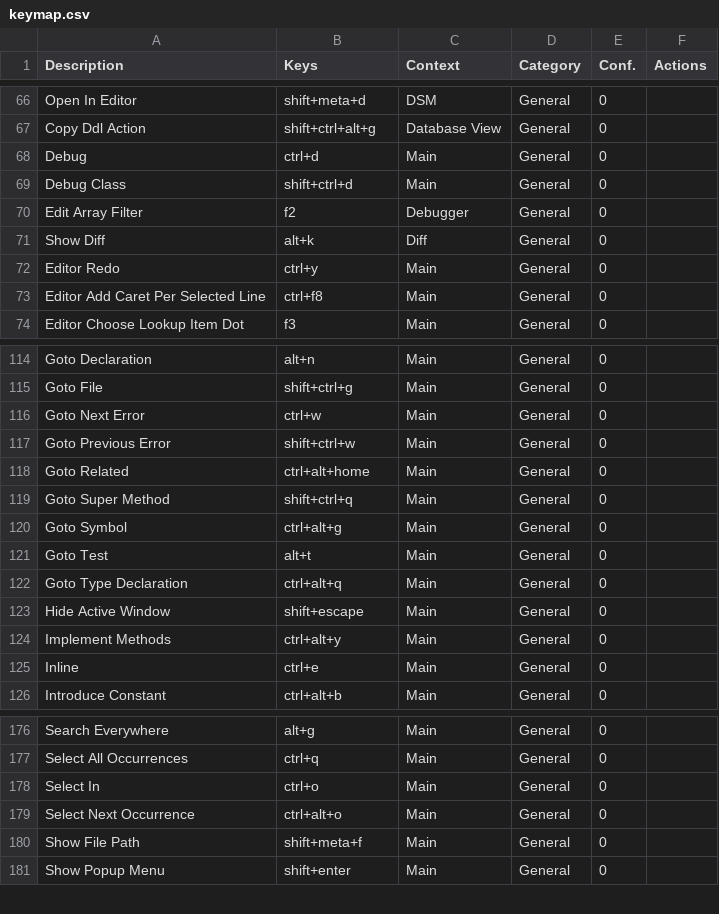
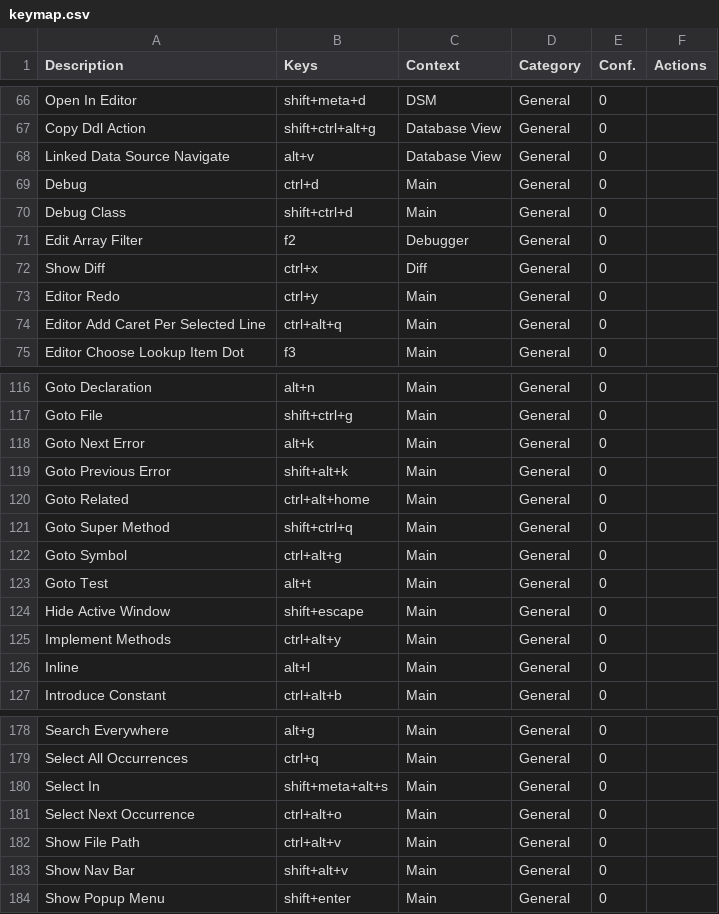
Before and after one commit to CoDen256/zmk, a CSV file: shortcuts/keymap.csv, drawn as a sheet; only a part is shown, gaps mark what is left out; the diff covers the shown part only.

```diff
--- a/shortcuts/keymap.csv
+++ b/shortcuts/keymap.csv
@@ -67,2 +67,3 @@
 "Copy Ddl Action","shift+ctrl+alt+g","Database View","General","0",""
+"Linked Data Source Navigate","alt+v","Database View","General","0",""
 "Debug","ctrl+d","Main","General","0",""
@@ -70,5 +71,5 @@
 "Edit Array Filter","f2","Debugger","General","0",""
-"Show Diff","alt+k","Diff","General","0",""
+"Show Diff","ctrl+x","Diff","General","0",""
 "Editor Redo","ctrl+y","Main","General","0",""
-"Editor Add Caret Per Selected Line","ctrl+f8","Main","General","0",""
+"Editor Add Caret Per Selected Line","ctrl+alt+q","Main","General","0",""
 "Editor Choose Lookup Item Dot","f3","Main","General","0",""
@@ -115,4 +117,4 @@
 "Goto File","shift+ctrl+g","Main","General","0",""
-"Goto Next Error","ctrl+w","Main","General","0",""
-"Goto Previous Error","shift+ctrl+w","Main","General","0",""
+"Goto Next Error","alt+k","Main","General","0",""
+"Goto Previous Error","shift+alt+k","Main","General","0",""
 "Goto Related","ctrl+alt+home","Main","General","0",""
@@ -121,6 +123,5 @@
 "Goto Test","alt+t","Main","General","0",""
-"Goto Type Declaration","ctrl+alt+q","Main","General","0",""
 "Hide Active Window","shift+escape","Main","General","0",""
 "Implement Methods","ctrl+alt+y","Main","General","0",""
-"Inline","ctrl+e","Main","General","0",""
+"Inline","alt+l","Main","General","0",""
 "Introduce Constant","ctrl+alt+b","Main","General","0",""
@@ -177,5 +179,6 @@
 "Select All Occurrences","ctrl+q","Main","General","0",""
-"Select In","ctrl+o","Main","General","0",""
+"Select In","shift+meta+alt+s","Main","General","0",""
 "Select Next Occurrence","ctrl+alt+o","Main","General","0",""
-"Show File Path","shift+meta+f","Main","General","0",""
+"Show File Path","ctrl+alt+v","Main","General","0",""
+"Show Nav Bar","shift+alt+v","Main","General","0",""
 "Show Popup Menu","shift+enter","Main","General","0",""
```
Also changed, not shown: 2 added rows, 1 removed row and 10 edited cells elsewhere in this file, 5 other files.
